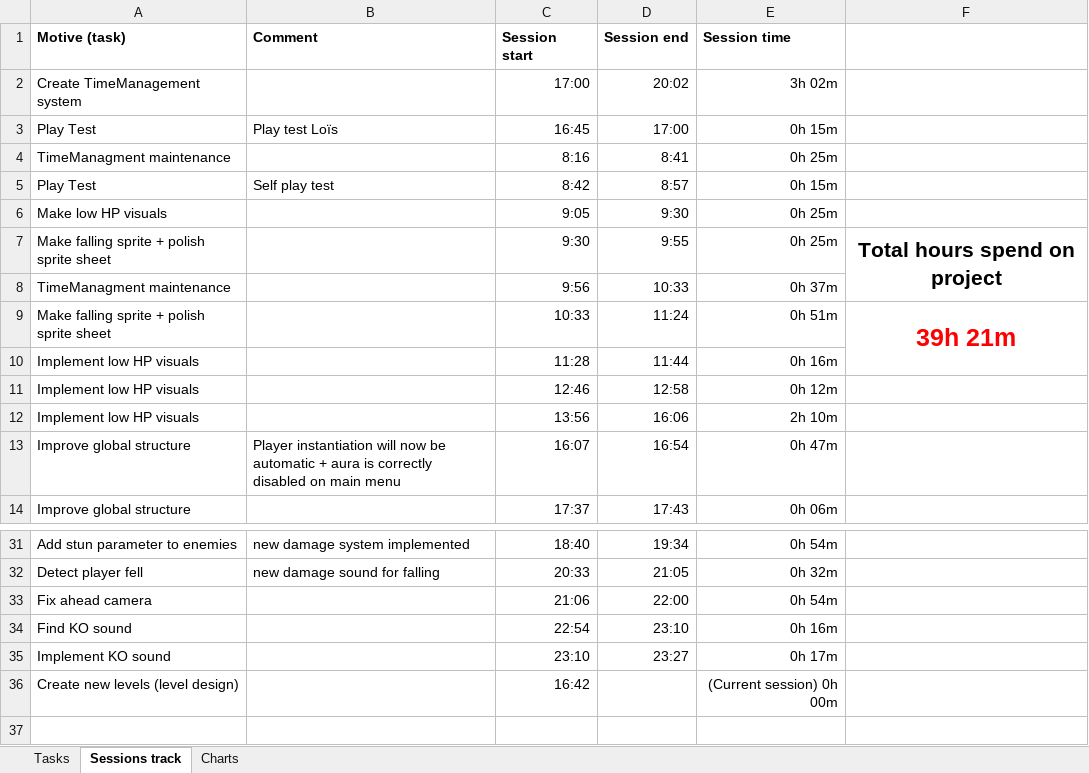
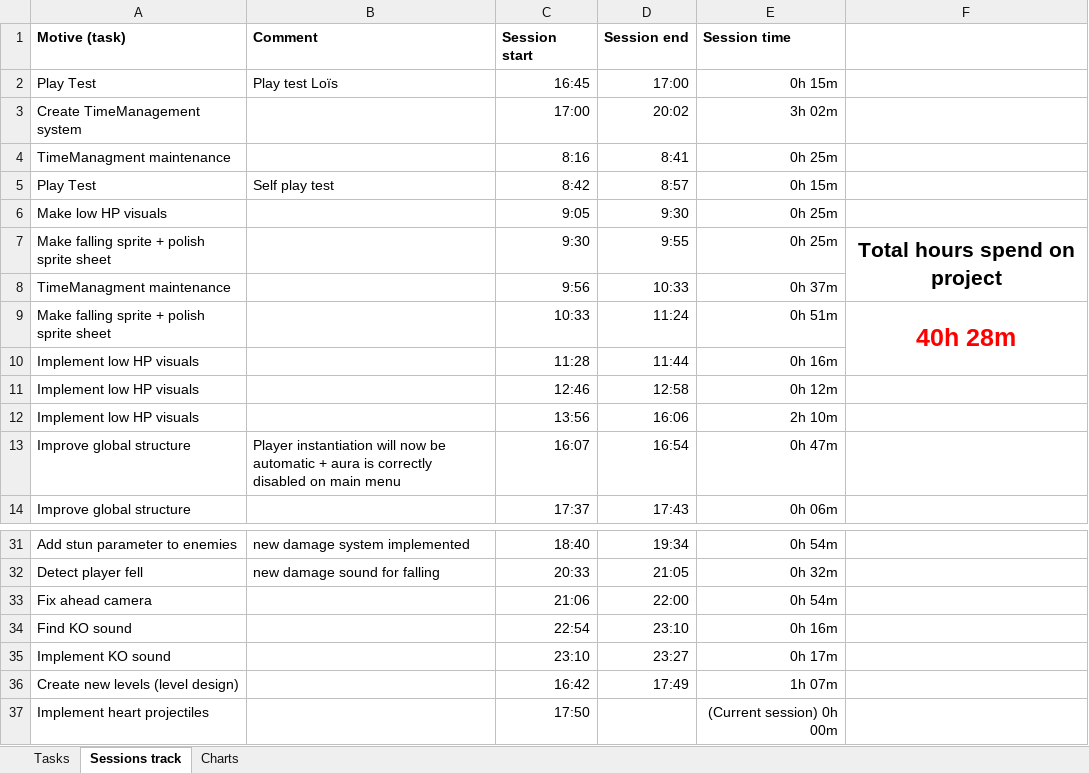
Before and after one commit to AdriKat2022/find-mocha, an Excel workbook: Time_Management.xlsx, sheet Sessions track, drawn as a sheet; only a part is shown, gaps mark what is left out; values as stored, in another font and other column widths than the file's, no borders; table styles not drawn; the diff names each change by its address in the sheet, - before the commit and + after, or states it on an @@ line.

Commit message:
heart gun complete !

```diff
--- a/Time_Management.xlsx (sheet Sessions track)
+++ b/Time_Management.xlsx (sheet Sessions track)
@@ row 3 moved to row 2: Play Test @@
-F9: 39h 21m
+F9: 40h 28m
-D36 (Session end): (empty)
+D36 (Session end): 17:49
-E36 (Session time): (Current session) 0h 00m
+E36 (Session time): 1h 07m
+row 37: Implement heart projectiles |  | 17:50 |  | (Current session) 0h 00m
```
Also changed, not shown: sheet Tasks, sheet Charts, 16 other files.
